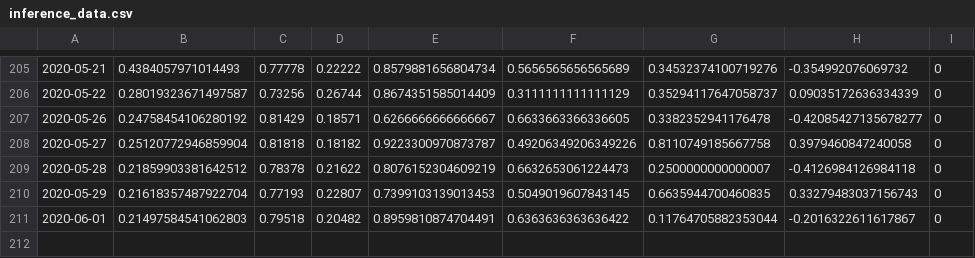
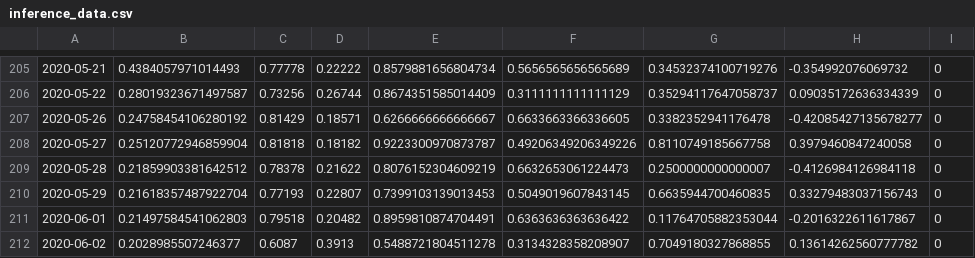
Before and after one commit to Astenna/AI_hackathon, a CSV file: datasets/inference/prepared/inference_data.csv, drawn as a sheet; only a part is shown, gaps mark what is left out; the diff names each change by its address in the sheet, - before the commit and + after, or states it on an @@ line.

```diff
--- a/datasets/inference/prepared/inference_data.csv
+++ b/datasets/inference/prepared/inference_data.csv
+row 212: 2020-06-02 | 0.2028985507246377 | 0.6087 | 0.3913 | 0.5488721804511278 | 0.3134328358208907 | 0.7049180327868855 | 0.13614262560777782 | 0
```
Also changed, not shown: 1 other file.
